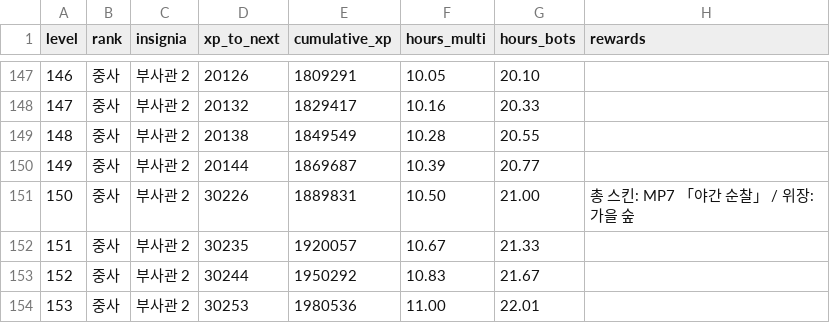
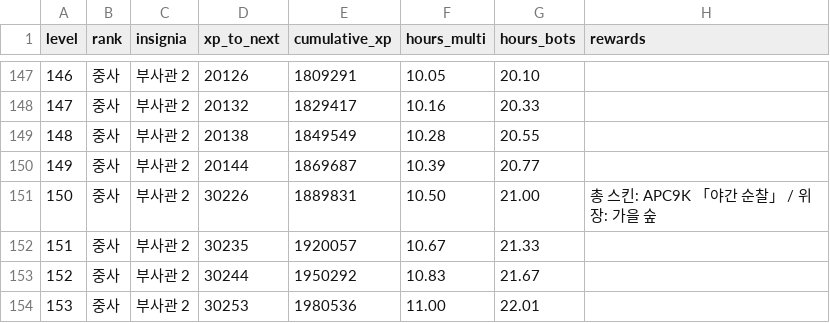
Before and after one commit to SteamPasswordStolez/Strikegy, a CSV file: docs/design/progression-levels.csv, drawn as a sheet; only a part is shown, gaps mark what is left out.

```diff
--- a/docs/design/progression-levels.csv
+++ b/docs/design/progression-levels.csv
@@ -150,3 +150,3 @@
 149,중사,부사관 2,20144,1869687,10.39,20.77,""
-150,중사,부사관 2,30226,1889831,10.50,21.00,"총 스킨: MP7 「야간 순찰」 / 위장: 가을 숲"
+150,중사,부사관 2,30226,1889831,10.50,21.00,"총 스킨: APC9K 「야간 순찰」 / 위장: 가을 숲"
 151,중사,부사관 2,30235,1920057,10.67,21.33,""
```
Also changed, not shown: 6 other files.
